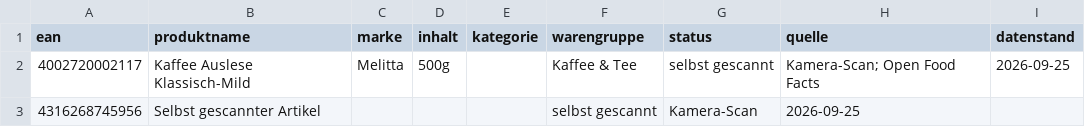
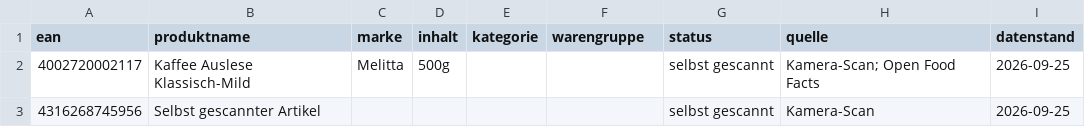
Before and after one commit to rchristianpader-creator/Netto, a CSV file: data/netto-sortiment.csv, drawn as a sheet.

```diff
--- a/data/netto-sortiment.csv
+++ b/data/netto-sortiment.csv
@@ -1,3 +1,3 @@
 ean;produktname;marke;inhalt;kategorie;warengruppe;status;quelle;datenstand
-4002720002117;Kaffee Auslese Klassisch-Mild;Melitta;500g;;Kaffee & Tee;selbst gescannt;"Kamera-Scan; Open Food Facts";2026-09-25
-4316268745956;Selbst gescannter Artikel;;;;selbst gescannt;Kamera-Scan;2026-09-25
+4002720002117;Kaffee Auslese Klassisch-Mild;Melitta;500g;;;selbst gescannt;"Kamera-Scan; Open Food Facts";2026-09-25
+4316268745956;Selbst gescannter Artikel;;;;;selbst gescannt;Kamera-Scan;2026-09-25
```
Also changed, not shown: 7 other files.
